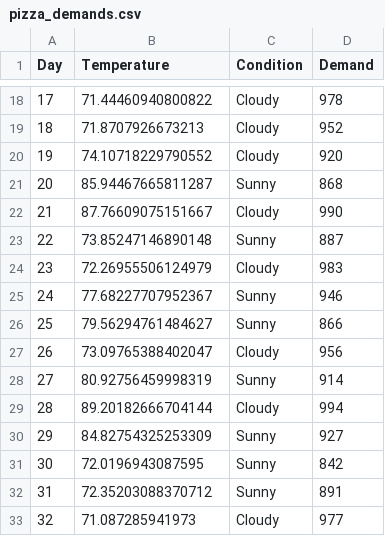
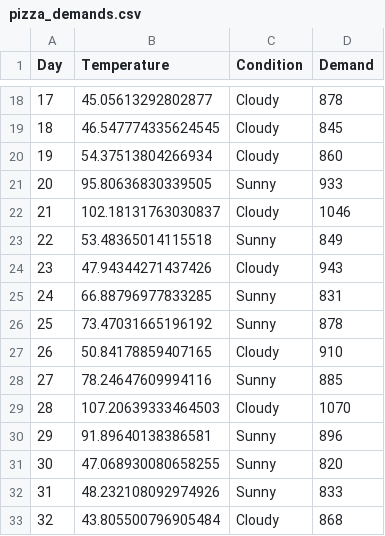
Before and after one commit to matthewcrews/Scratchpad, a CSV file: SimulationTesting/pizza_demands.csv, drawn as a sheet; only a part is shown, gaps mark what is left out; the diff covers the shown part only.

Commit message:
adjusted temperature parameters

```diff
--- a/SimulationTesting/pizza_demands.csv
+++ b/SimulationTesting/pizza_demands.csv
@@ -18,16 +18,16 @@ Day,Temperature,Condition,Demand
-17,71.44460940800822,Cloudy,978
-18,71.8707926673213,Cloudy,952
-19,74.10718229790552,Cloudy,920
-20,85.94467665811287,Sunny,868
-21,87.76609075151667,Cloudy,990
-22,73.85247146890148,Sunny,887
-23,72.26955506124979,Cloudy,983
-24,77.68227707952367,Sunny,946
-25,79.56294761484627,Sunny,866
-26,73.09765388402047,Cloudy,956
-27,80.92756459998319,Sunny,914
-28,89.20182666704144,Cloudy,994
-29,84.82754325253309,Sunny,927
-30,72.0196943087595,Sunny,842
-31,72.35203088370712,Sunny,891
-32,71.087285941973,Cloudy,977
+17,45.05613292802877,Cloudy,878
+18,46.547774335624545,Cloudy,845
+19,54.37513804266934,Cloudy,860
+20,95.80636830339505,Sunny,933
+21,102.18131763030837,Cloudy,1046
+22,53.48365014115518,Sunny,849
+23,47.94344271437426,Cloudy,943
+24,66.88796977833285,Sunny,831
+25,73.47031665196192,Sunny,878
+26,50.84178859407165,Cloudy,910
+27,78.24647609994116,Sunny,885
+28,107.20639333464503,Cloudy,1070
+29,91.89640138386581,Sunny,896
+30,47.068930080658255,Sunny,820
+31,48.232108092974926,Sunny,833
+32,43.805500796905484,Cloudy,868
```
Also changed, not shown: 168 edited cells elsewhere in this file, SimulationTesting/burger_demands.csv, SimulationTesting/taco_demands.csv, 4 other files.
